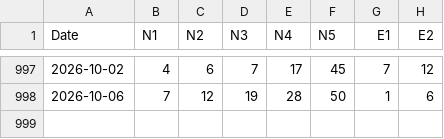
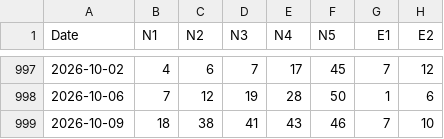
Before and after one commit to makiss1956/Lottery-Intelligence-Platform, a CSV file: data/eurojackpot_raw_history.csv, drawn as a sheet; only a part is shown, gaps mark what is left out; the diff names each change by its address in the sheet, - before the commit and + after, or states it on an @@ line.

Commit message:
Update eurojackpot_raw_history.csv

```diff
--- a/data/eurojackpot_raw_history.csv
+++ b/data/eurojackpot_raw_history.csv
+row 999: 2026-10-09 | 18 | 38 | 41 | 43 | 46 | 7 | 10
```
